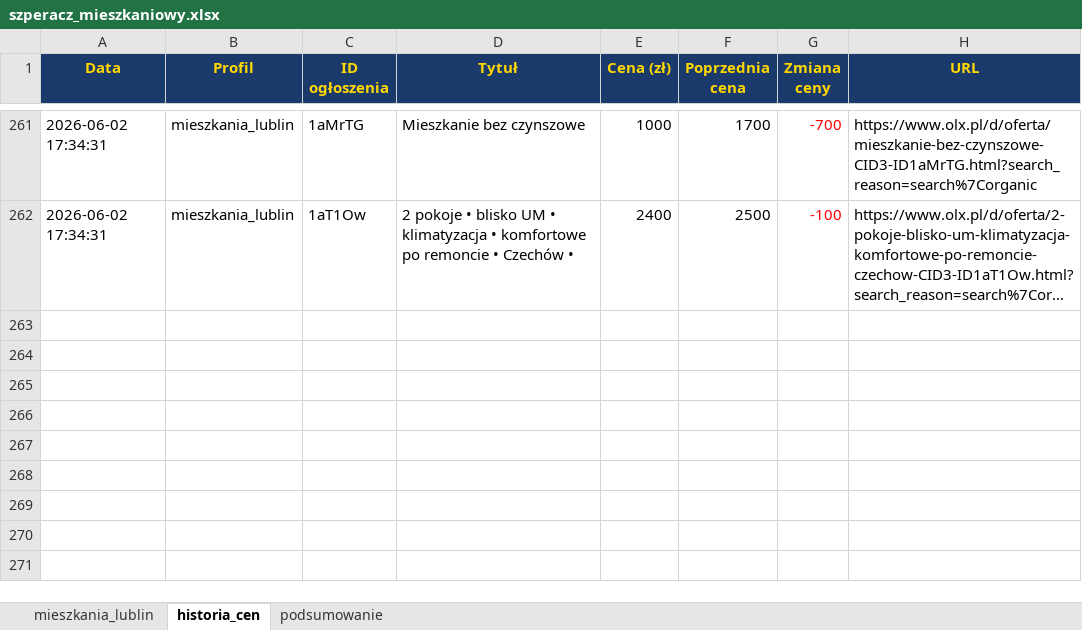
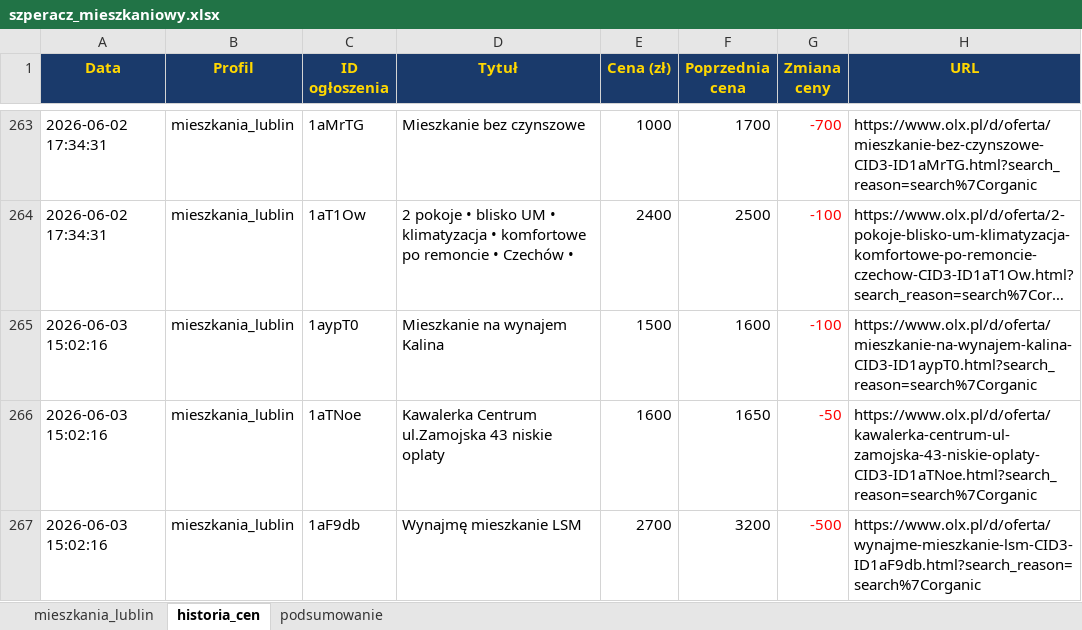
Before and after one commit to Bonaventura-EW/SZPERACZ-MIESZKANIOWY, an Excel workbook: data/szperacz_mieszkaniowy.xlsx, sheet historia_cen, drawn as a sheet; only a part is shown, gaps mark what is left out; long unchanged cells end in …; values as stored, in another font and other column widths than the file's, no borders; the diff covers the shown part only; the diff names each change by its address in the sheet, - before the commit and + after, or states it on an @@ line.

```diff
--- a/data/szperacz_mieszkaniowy.xlsx (sheet historia_cen)
+++ b/data/szperacz_mieszkaniowy.xlsx (sheet historia_cen)
+row 265: 2026-06-03 15:02:16 | mieszkania_lublin | 1aypT0 | Mieszkanie na wynajem Kalina | 1500 | 1600 | -100 | https://www.olx.pl/d/oferta/mieszkanie-na-wynajem-kalina-CID3-ID1aypT0.html?search_reason=search%7Corganic
+row 266: 2026-06-03 15:02:16 | mieszkania_lublin | 1aTNoe | Kawalerka Centrum ul.Zamojska 43 niskie oplaty | 1600 | 1650 | -50 | https://www.olx.pl/d/oferta/kawalerka-centrum-ul-zamojska-43-niskie-oplaty-CID3-ID1aTNoe.html?search_reason=search%7Corganic
+row 267: 2026-06-03 15:02:16 | mieszkania_lublin | 1aF9db | Wynajmę mieszkanie LSM | 2700 | 3200 | -500 | https://www.olx.pl/d/oferta/wynajme-mieszkanie-lsm-CID3-ID1aF9db.html?search_reason=search%7Corganic
```
Also changed, not shown: 5 added rows and 14 edited cells elsewhere in this sheet, sheet mieszkania_lublin, sheet podsumowanie, 4 other files.
